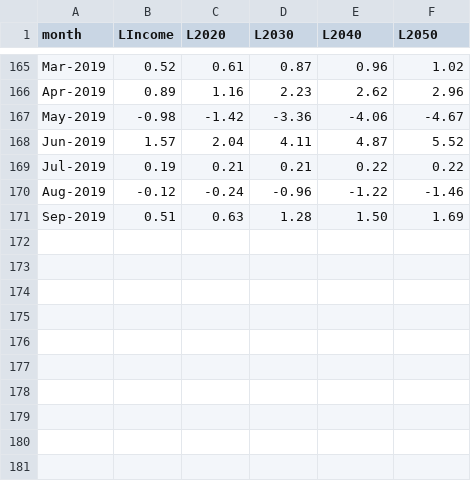
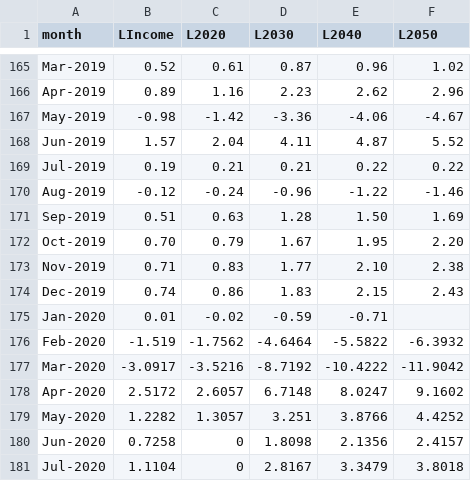
Before and after one commit to TSPstrategies/TSPstats, a CSV file: TSP_Fund_Returns/L_fundreturns.csv, drawn as a sheet; only a part is shown, gaps mark what is left out; the diff names each change by its address in the sheet, - before the commit and + after, or states it on an @@ line.

```diff
--- a/TSP_Fund_Returns/L_fundreturns.csv
+++ b/TSP_Fund_Returns/L_fundreturns.csv
+row 172: Oct-2019 | 0.70 | 0.79 | 1.67 | 1.95 | 2.20
+row 173: Nov-2019 | 0.71 | 0.83 | 1.77 | 2.10 | 2.38
+row 174: Dec-2019 | 0.74 | 0.86 | 1.83 | 2.15 | 2.43
+row 175: Jan-2020 | 0.01 | -0.02 | -0.59 | -0.71
+row 176: Feb-2020 | -1.519 | -1.7562 | -4.6464 | -5.5822 | -6.3932
+row 177: Mar-2020 | -3.0917 | -3.5216 | -8.7192 | -10.4222 | -11.9042
+row 178: Apr-2020 | 2.5172 | 2.6057 | 6.7148 | 8.0247 | 9.1602
+row 179: May-2020 | 1.2282 | 1.3057 | 3.251 | 3.8766 | 4.4252
+row 180: Jun-2020 | 0.7258 | 0 | 1.8098 | 2.1356 | 2.4157
+row 181: Jul-2020 | 1.1104 | 0 | 2.8167 | 3.3479 | 3.8018
```
Also changed, not shown: TSP_Fund_Returns/g_ifundreturns.csv, 1 other file.
